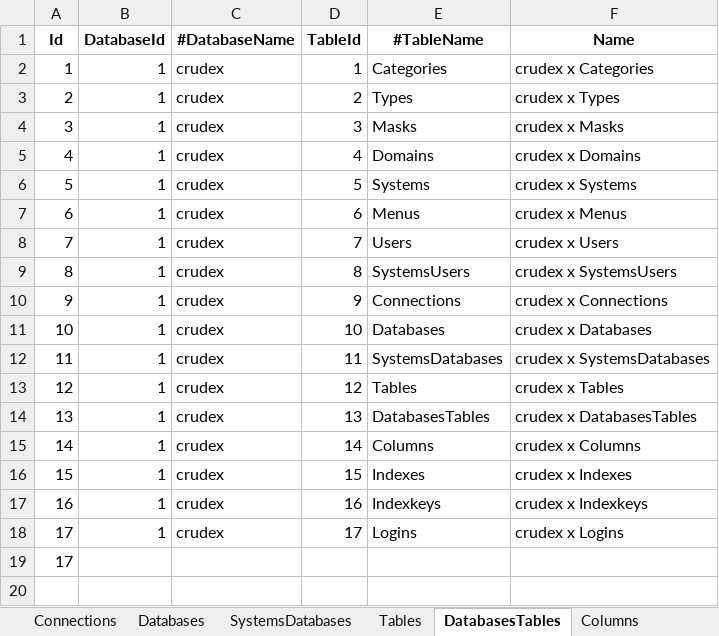
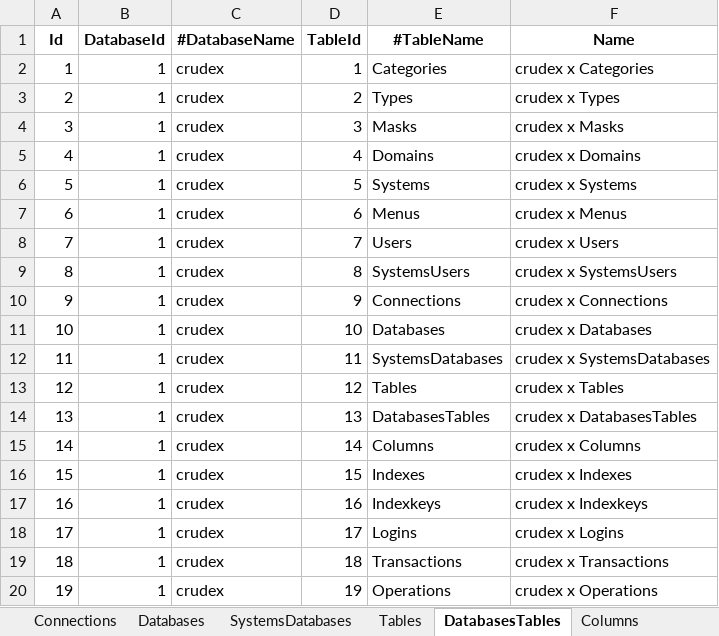
Before and after one commit to joaolabrego/CRUDEX, an Excel workbook: CRUDEX/Assets/CRUDEX.xlsm, sheet DatabasesTables, drawn as a sheet; values as stored, in another font and other column widths than the file's, no borders; removed rows and columns are numbered as before the commit, all else as after; the diff names each change by its address in the sheet, - before the commit and + after, or states it on an @@ line.

```diff
--- a/CRUDEX/Assets/CRUDEX.xlsm (sheet DatabasesTables)
+++ b/CRUDEX/Assets/CRUDEX.xlsm (sheet DatabasesTables)
-row 19: 17
+row 19: 18 | 1 | crudex | 18 | Transactions | crudex x Transactions
+row 20: 19 | 1 | crudex | 19 | Operations | crudex x Operations
```
Also changed, not shown: sheet Columns, sheet Indexkeys, sheet Indexes, sheet Connections, sheet Tables, sheet Databases, 1 more sheet, formulas that keep their value, 7 other files.
